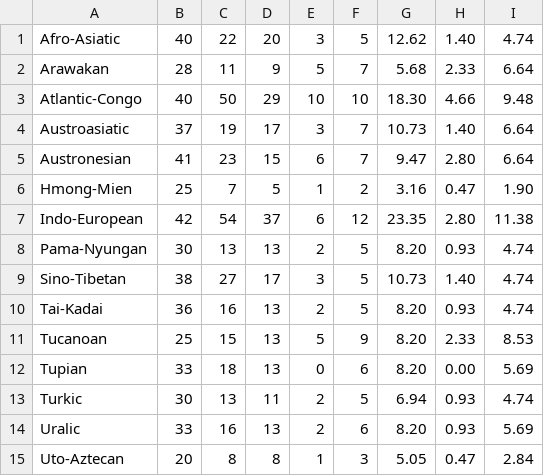
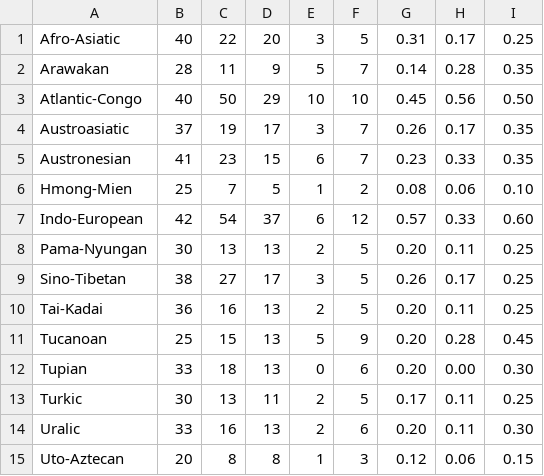
Before and after one commit to clics/clicsbp, a TSV file: output/pie-chart-data.tsv, drawn as a sheet.

```diff
--- a/output/pie-chart-data.tsv
+++ b/output/pie-chart-data.tsv
@@ -1,15 +1,15 @@
-Afro-Asiatic	40	22	20	3	5	12.62	1.40	4.74
-Arawakan	28	11	9	5	7	5.68	2.33	6.64
-Atlantic-Congo	40	50	29	10	10	18.30	4.66	9.48
-Austroasiatic	37	19	17	3	7	10.73	1.40	6.64
-Austronesian	41	23	15	6	7	9.47	2.80	6.64
-Hmong-Mien	25	7	5	1	2	3.16	0.47	1.90
-Indo-European	42	54	37	6	12	23.35	2.80	11.38
-Pama-Nyungan	30	13	13	2	5	8.20	0.93	4.74
-Sino-Tibetan	38	27	17	3	5	10.73	1.40	4.74
-Tai-Kadai	36	16	13	2	5	8.20	0.93	4.74
-Tucanoan	25	15	13	5	9	8.20	2.33	8.53
-Tupian	33	18	13	0	6	8.20	0.00	5.69
-Turkic	30	13	11	2	5	6.94	0.93	4.74
-Uralic	33	16	13	2	6	8.20	0.93	5.69
-Uto-Aztecan	20	8	8	1	3	5.05	0.47	2.84
+Afro-Asiatic	40	22	20	3	5	0.31	0.17	0.25
+Arawakan	28	11	9	5	7	0.14	0.28	0.35
+Atlantic-Congo	40	50	29	10	10	0.45	0.56	0.50
+Austroasiatic	37	19	17	3	7	0.26	0.17	0.35
+Austronesian	41	23	15	6	7	0.23	0.33	0.35
+Hmong-Mien	25	7	5	1	2	0.08	0.06	0.10
+Indo-European	42	54	37	6	12	0.57	0.33	0.60
+Pama-Nyungan	30	13	13	2	5	0.20	0.11	0.25
+Sino-Tibetan	38	27	17	3	5	0.26	0.17	0.25
+Tai-Kadai	36	16	13	2	5	0.20	0.11	0.25
+Tucanoan	25	15	13	5	9	0.20	0.28	0.45
+Tupian	33	18	13	0	6	0.20	0.00	0.30
+Turkic	30	13	11	2	5	0.17	0.11	0.25
+Uralic	33	16	13	2	6	0.20	0.11	0.30
+Uto-Aztecan	20	8	8	1	3	0.12	0.06	0.15
```
Also changed, not shown: 15 other files.
